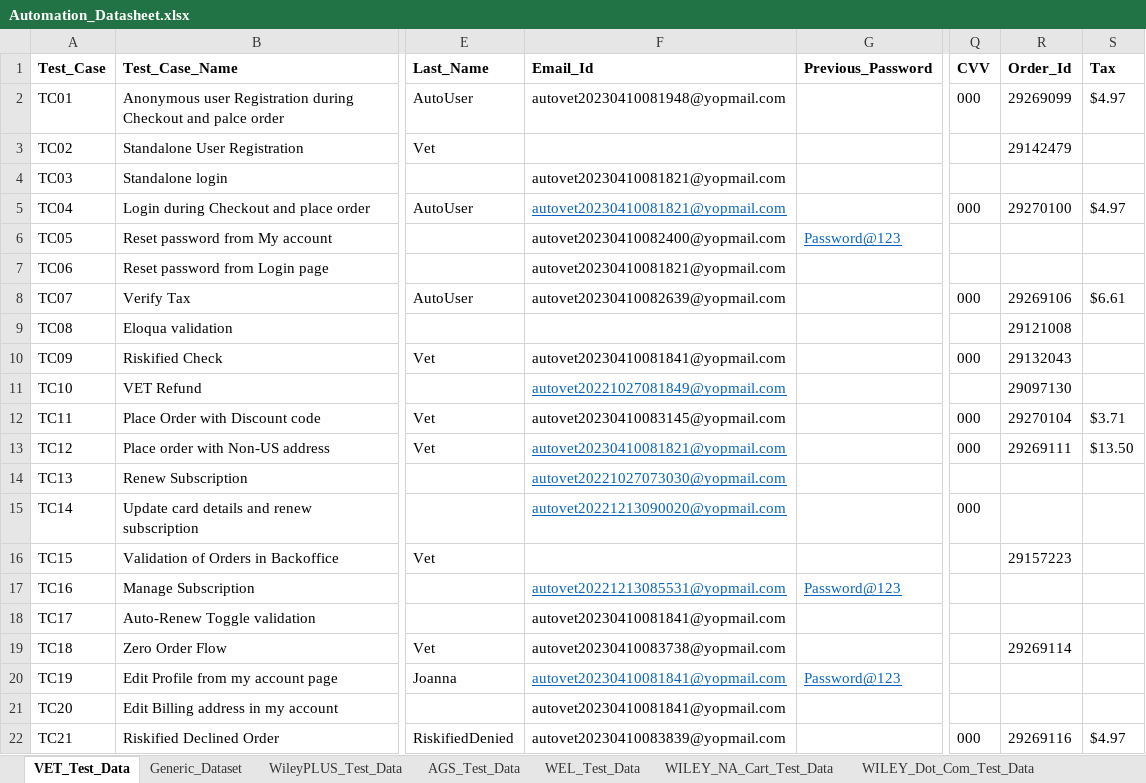
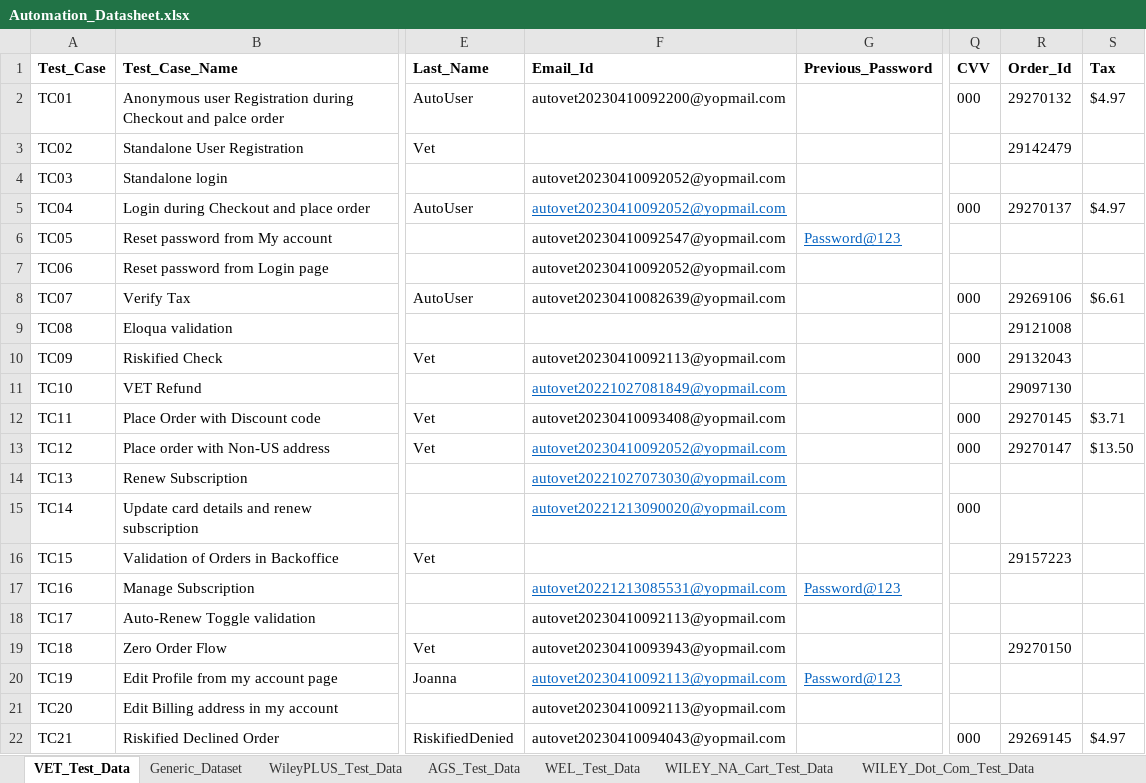
Before and after one commit to gsaha99/Ecommerce_QA, an Excel workbook: Test Data/Automation_Datasheet.xlsx, sheet VET_Test_Data, drawn as a sheet; only a part is shown, gaps mark what is left out; values as stored, in another font and other column widths than the file's, no borders; the diff names each change by its address in the sheet, - before the commit and + after, or states it on an @@ line.

```diff
--- a/Test Data/Automation_Datasheet.xlsx (sheet VET_Test_Data)
+++ b/Test Data/Automation_Datasheet.xlsx (sheet VET_Test_Data)
-F2 (Email_Id): autovet20230410081948@yopmail.com
+F2 (Email_Id): autovet20230410092200@yopmail.com
-R2 (Order_Id): 29269099
+R2 (Order_Id): 29270132
-F4:F5 (Email_Id): autovet20230410081821@yopmail.com
+F4:F5 (Email_Id): autovet20230410092052@yopmail.com
-R5 (Order_Id): 29270100
+R5 (Order_Id): 29270137
-F6 (Email_Id): autovet20230410082400@yopmail.com
+F6 (Email_Id): autovet20230410092547@yopmail.com
-F7 (Email_Id): autovet20230410081821@yopmail.com
+F7 (Email_Id): autovet20230410092052@yopmail.com
-F10 (Email_Id): autovet20230410081841@yopmail.com
+F10 (Email_Id): autovet20230410092113@yopmail.com
-F12 (Email_Id): autovet20230410083145@yopmail.com
+F12 (Email_Id): autovet20230410093408@yopmail.com
-R12 (Order_Id): 29270104
+R12 (Order_Id): 29270145
-F13 (Email_Id): autovet20230410081821@yopmail.com
+F13 (Email_Id): autovet20230410092052@yopmail.com
-R13 (Order_Id): 29269111
+R13 (Order_Id): 29270147
-F18 (Email_Id): autovet20230410081841@yopmail.com
+F18 (Email_Id): autovet20230410092113@yopmail.com
-F19 (Email_Id): autovet20230410083738@yopmail.com
+F19 (Email_Id): autovet20230410093943@yopmail.com
-R19 (Order_Id): 29269114
+R19 (Order_Id): 29270150
-F20:F21 (Email_Id): autovet20230410081841@yopmail.com
+F20:F21 (Email_Id): autovet20230410092113@yopmail.com
-F22 (Email_Id): autovet20230410083839@yopmail.com
+F22 (Email_Id): autovet20230410094043@yopmail.com
-R22 (Order_Id): 29269116
+R22 (Order_Id): 29269145
```
Also changed, not shown: sheet AGS_Test_Data, sheet WILEY_NA_Cart_Test_Data, 28 other files.
